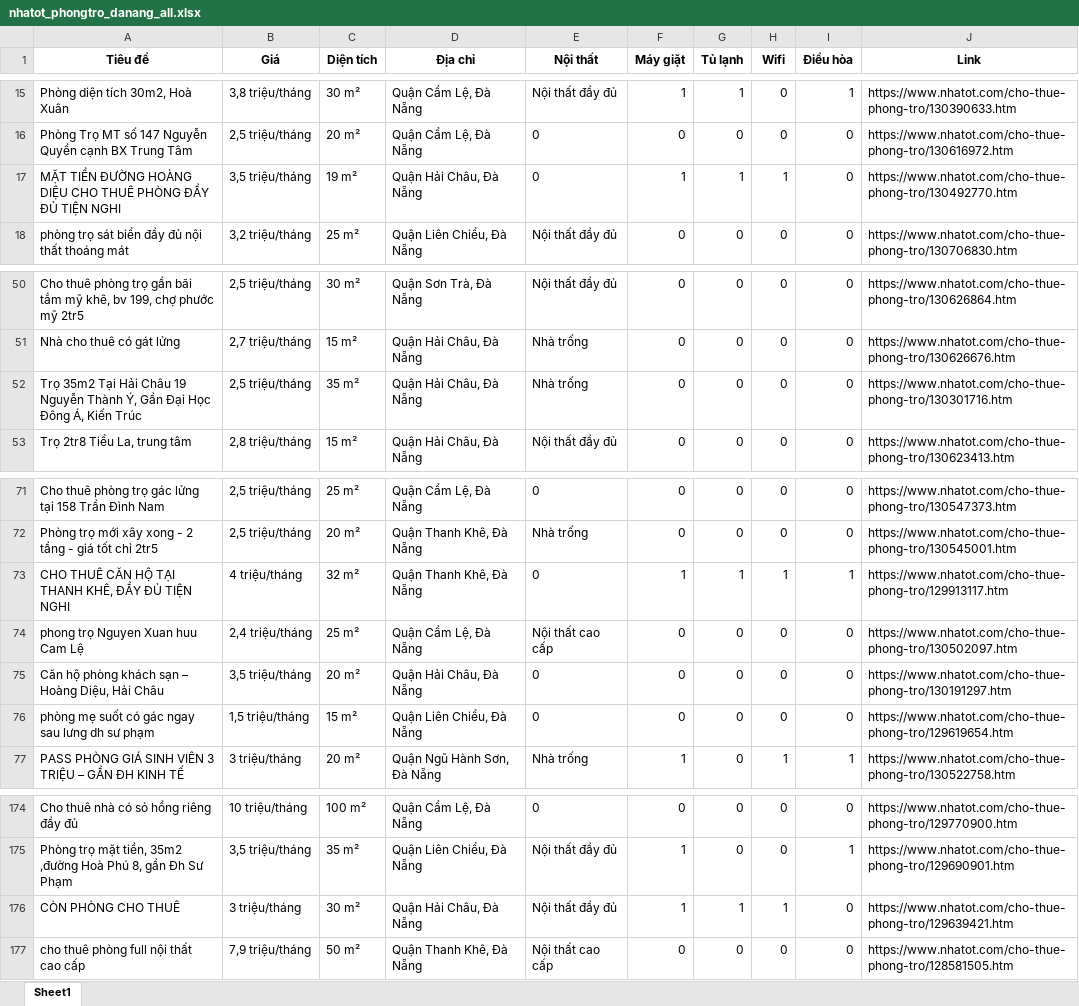
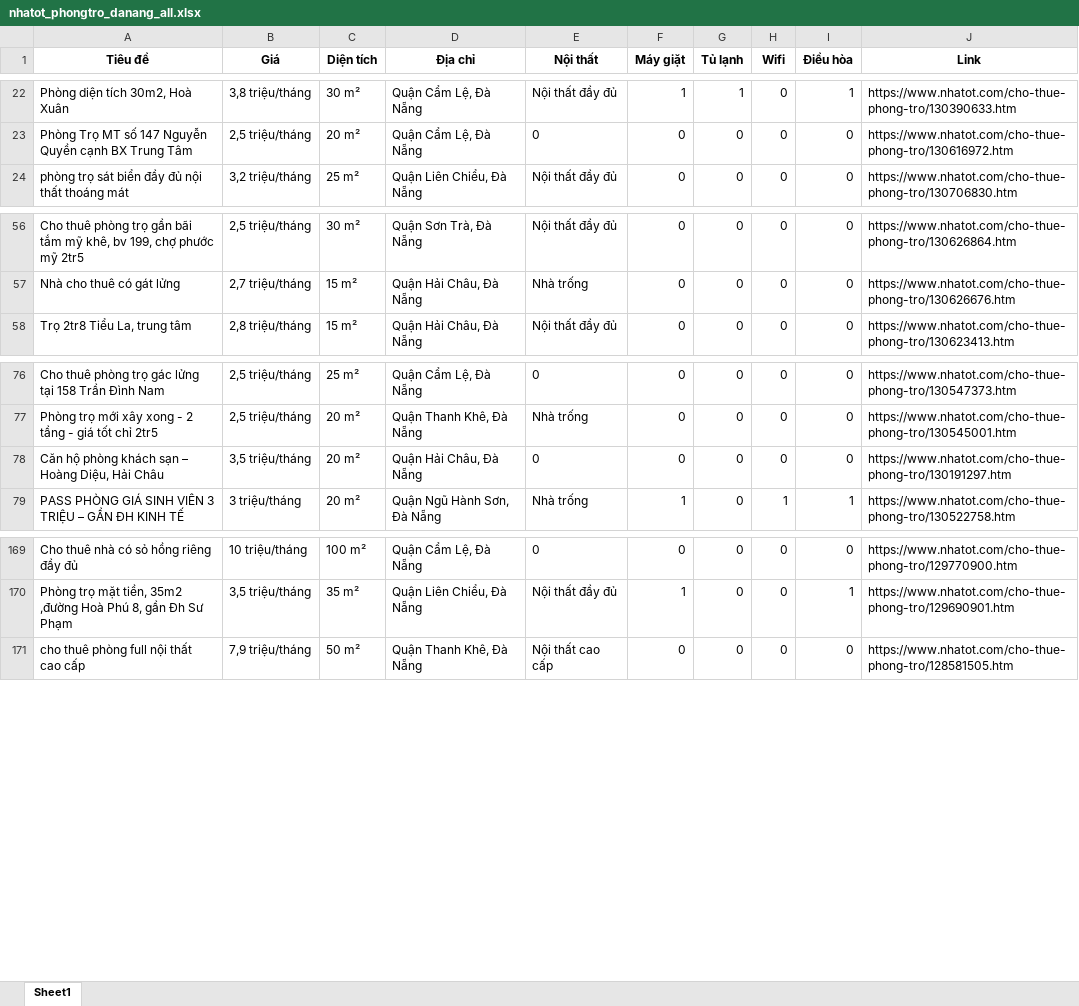
Before and after one commit to 5ude-k/c-o-d-li-u-ph-ng-tr-, an Excel workbook: nhatot_phongtro_danang_all.xlsx, sheet Sheet1, drawn as a sheet; only a part is shown, gaps mark what is left out; values as stored, in another font and other column widths than the file's, no borders; removed rows and columns are numbered as before the commit, all else as after; the diff covers the shown part only; the diff names each change by its address in the sheet, - before the commit and + after, or states it on an @@ line.

```diff
--- a/nhatot_phongtro_danang_all.xlsx (sheet Sheet1)
+++ b/nhatot_phongtro_danang_all.xlsx (sheet Sheet1)
-row 17: MẶT TIỀN ĐƯỜNG HOÀNG DIỆU CHO THUÊ PHÒNG ĐẦY ĐỦ TIỆN NGHI | 3,5 triệu/tháng | 19 m² | Quận Hải Châu, Đà Nẵng | 0 | 1 | 1 | 1 | 0 | https://www.nhatot.com/cho-thue-phong-tro/130492770.htm
@@ row 52 moved to row 12: Trọ 35m2 Tại Hải Châu 19 Nguyễn Thành Ý,… @@
@@ row 73 moved to row 4: CHO THUÊ CĂN HỘ TẠI THANH KHÊ, ĐẦY ĐỦ TI… @@
-row 74: phong trọ Nguyen Xuan huu Cam Lệ | 2,4 triệu/tháng | 25 m² | Quận Cẩm Lệ, Đà Nẵng | Nội thất cao cấp | 0 | 0 | 0 | 0 | https://www.nhatot.com/cho-thue-phong-tro/130502097.htm
-row 76: phòng mẹ suốt có gác ngay sau lưng dh sư phạm | 1,5 triệu/tháng | 15 m² | Quận Liên Chiểu, Đà Nẵng | 0 | 0 | 0 | 0 | 0 | https://www.nhatot.com/cho-thue-phong-tro/129619654.htm
-row 176: CÒN PHÒNG CHO THUÊ | 3 triệu/tháng | 30 m² | Quận Hải Châu, Đà Nẵng | Nội thất đầy đủ | 1 | 1 | 1 | 0 | https://www.nhatot.com/cho-thue-phong-tro/129639421.htm
```
Also changed, not shown: 3 added rows, 5 removed rows and 6 moved rows elsewhere in this sheet, 3 other files.
